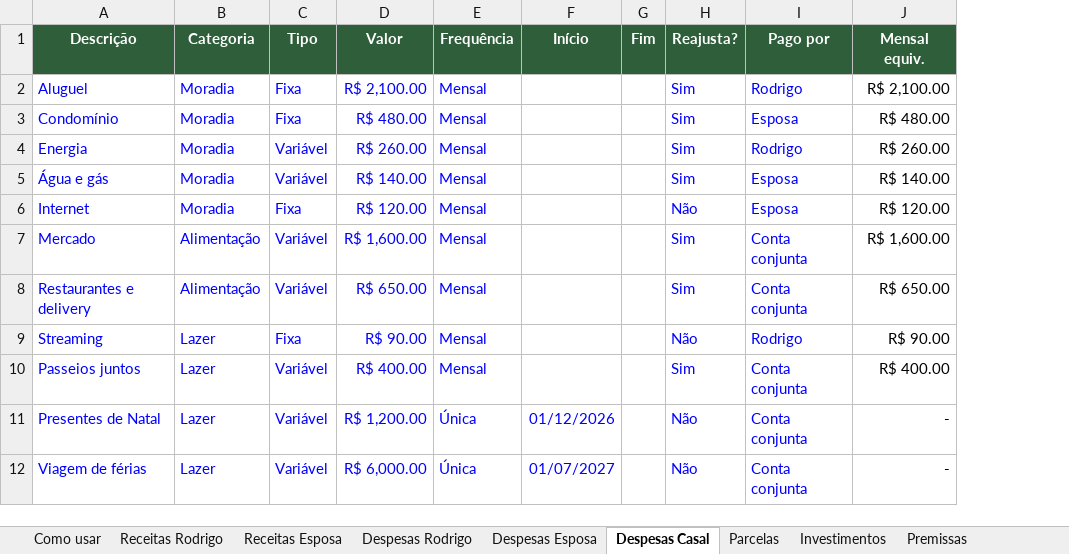
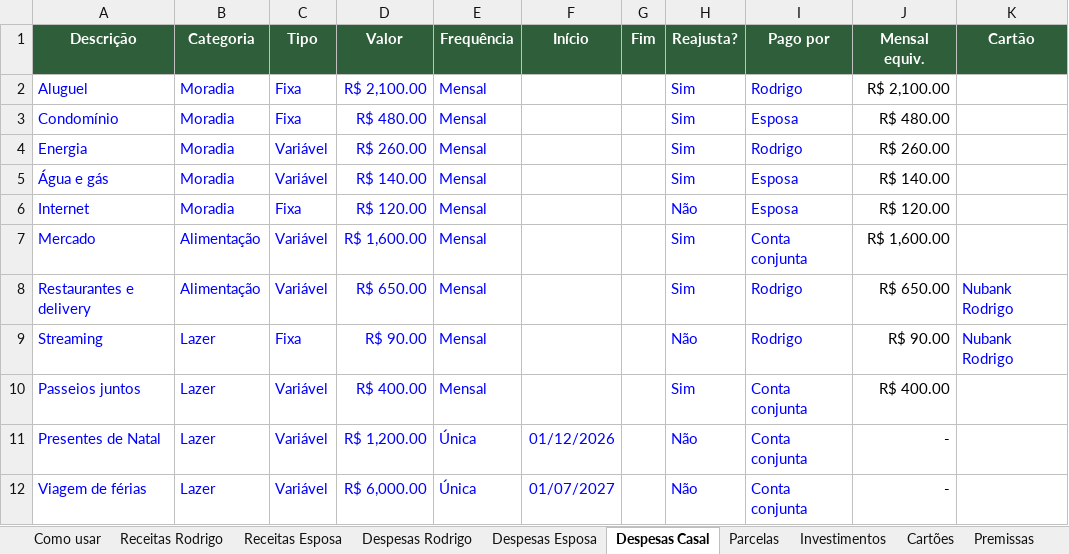
Before and after one commit to randreatta/painel-financeiro, an Excel workbook: modelo/planilha-modelo.xlsx, sheet Despesas Casal, drawn as a sheet; values as stored, in another font and other column widths than the file's, no borders; the diff names each change by its address in the sheet, - before the commit and + after, or states it on an @@ line.

```diff
--- a/modelo/planilha-modelo.xlsx (sheet Despesas Casal)
+++ b/modelo/planilha-modelo.xlsx (sheet Despesas Casal)
+sheet tab: Cartões
+column K (Cartão), rows 8-9: Nubank Rodrigo | Nubank Rodrigo
-I8 (Pago por): Conta conjunta
+I8 (Pago por): Rodrigo
```
Also changed, not shown: sheet Despesas Esposa, sheet Despesas Rodrigo, sheet Parcelas, sheet Como usar, 1 other file.
